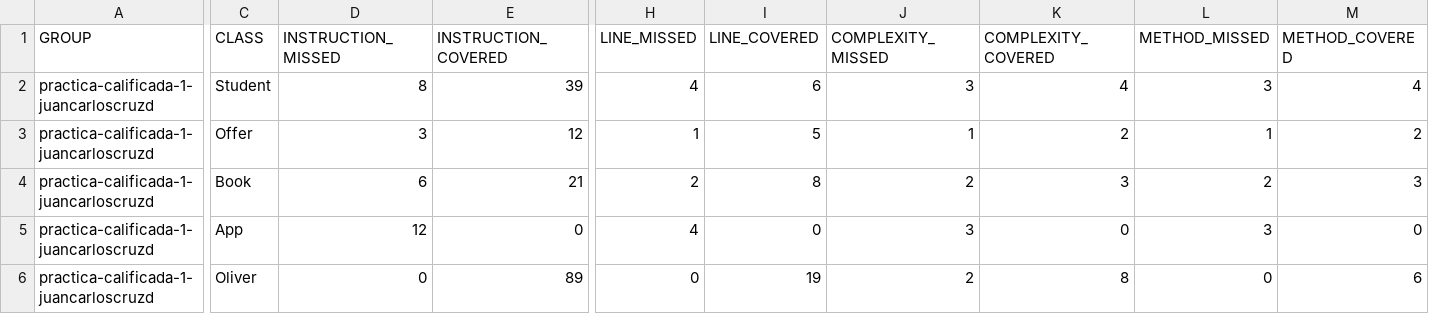
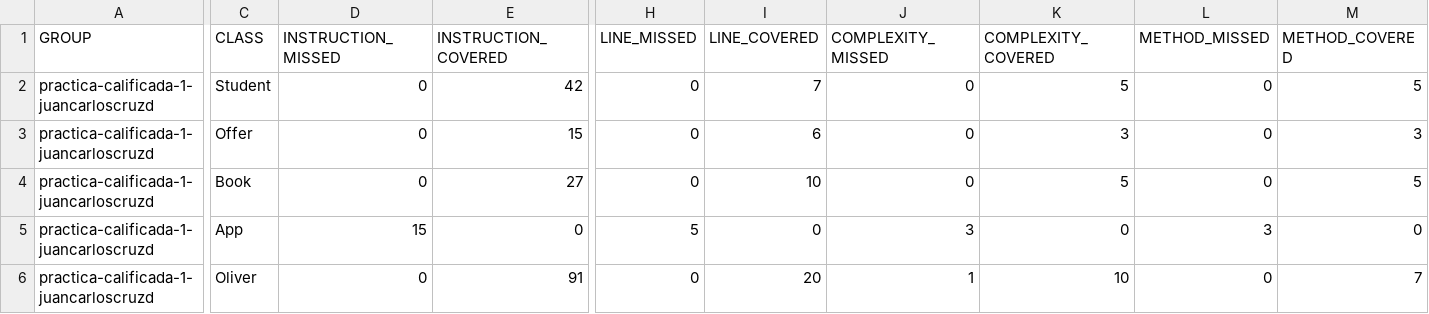
Before and after one commit to PG-Software-Engineering-I-2021-2/practica-calificada-1-juancarloscruzd, a CSV file: target/site/jacoco/jacoco.csv, drawn as a sheet; only a part is shown, gaps mark what is left out; the diff covers the shown part only; the diff names each change by its address in the sheet, - before the commit and + after, or states it on an @@ line.

```diff
--- a/target/site/jacoco/jacoco.csv
+++ b/target/site/jacoco/jacoco.csv
-D2 (INSTRUCTION_MISSED): 8
+D2 (INSTRUCTION_MISSED): 0
-E2 (INSTRUCTION_COVERED): 39
+E2 (INSTRUCTION_COVERED): 42
-H2 (LINE_MISSED): 4
+H2 (LINE_MISSED): 0
-I2 (LINE_COVERED): 6
+I2 (LINE_COVERED): 7
-J2 (COMPLEXITY_MISSED): 3
+J2 (COMPLEXITY_MISSED): 0
-K2 (COMPLEXITY_COVERED): 4
+K2 (COMPLEXITY_COVERED): 5
-L2 (METHOD_MISSED): 3
+L2 (METHOD_MISSED): 0
-M2 (METHOD_COVERED): 4
+M2 (METHOD_COVERED): 5
-D3 (INSTRUCTION_MISSED): 3
+D3 (INSTRUCTION_MISSED): 0
-E3 (INSTRUCTION_COVERED): 12
+E3 (INSTRUCTION_COVERED): 15
-H3 (LINE_MISSED): 1
+H3 (LINE_MISSED): 0
-I3 (LINE_COVERED): 5
+I3 (LINE_COVERED): 6
-J3 (COMPLEXITY_MISSED): 1
+J3 (COMPLEXITY_MISSED): 0
-K3 (COMPLEXITY_COVERED): 2
+K3 (COMPLEXITY_COVERED): 3
-L3 (METHOD_MISSED): 1
+L3 (METHOD_MISSED): 0
-M3 (METHOD_COVERED): 2
+M3 (METHOD_COVERED): 3
-D4 (INSTRUCTION_MISSED): 6
+D4 (INSTRUCTION_MISSED): 0
-E4 (INSTRUCTION_COVERED): 21
+E4 (INSTRUCTION_COVERED): 27
-H4 (LINE_MISSED): 2
+H4 (LINE_MISSED): 0
-I4 (LINE_COVERED): 8
+I4 (LINE_COVERED): 10
-J4 (COMPLEXITY_MISSED): 2
+J4 (COMPLEXITY_MISSED): 0
-K4 (COMPLEXITY_COVERED): 3
+K4 (COMPLEXITY_COVERED): 5
-L4 (METHOD_MISSED): 2
+L4 (METHOD_MISSED): 0
-M4 (METHOD_COVERED): 3
+M4 (METHOD_COVERED): 5
-D5 (INSTRUCTION_MISSED): 12
+D5 (INSTRUCTION_MISSED): 15
-H5 (LINE_MISSED): 4
+H5 (LINE_MISSED): 5
-E6 (INSTRUCTION_COVERED): 89
+E6 (INSTRUCTION_COVERED): 91
-I6 (LINE_COVERED): 19
+I6 (LINE_COVERED): 20
-J6 (COMPLEXITY_MISSED): 2
+J6 (COMPLEXITY_MISSED): 1
-K6 (COMPLEXITY_COVERED): 8
+K6 (COMPLEXITY_COVERED): 10
-M6 (METHOD_COVERED): 6
+M6 (METHOD_COVERED): 7
```
Also changed, not shown: 2 edited cells elsewhere in this file, 57 other files.
